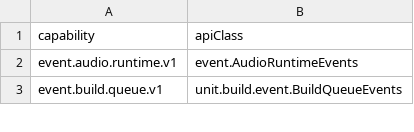
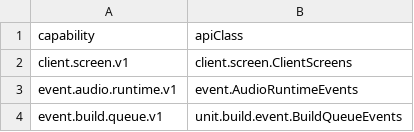
Before and after one commit to DXENDBucket/Rusted-Fabric-Loader, a CSV file: rusted-fabric-api/src/main/resources/rustedfabricapi/api-support-matrix.csv, drawn as a sheet; only a part is shown; the diff names each change by its address in the sheet, - before the commit and + after, or states it on an @@ line.

```diff
--- a/rusted-fabric-api/src/main/resources/rustedfabricapi/api-support-matrix.csv
+++ b/rusted-fabric-api/src/main/resources/rustedfabricapi/api-support-matrix.csv
+row 2: client.screen.v1 | client.screen.ClientScreens
```
Also changed, not shown: 24 other files.
